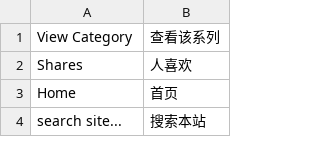
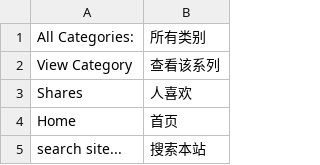
Before and after one commit to Joyguo0/magento1810, a CSV file: app/locale/zh_CN/Mage_Catalog.csv, drawn as a sheet; only a part is shown.

```diff
--- a/app/locale/zh_CN/Mage_Catalog.csv
+++ b/app/locale/zh_CN/Mage_Catalog.csv
@@ -1 +1,2 @@
+"All Categories:","所有类别"
 "View Category","查看该系列"
```
Also changed, not shown: 4 other files.
